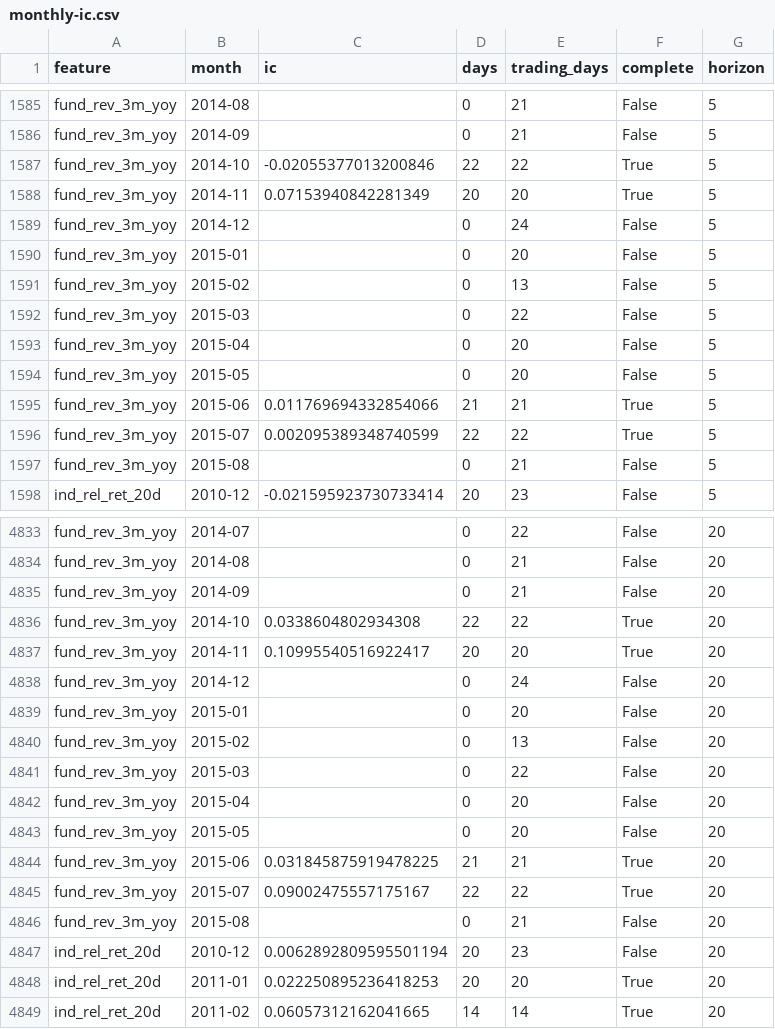
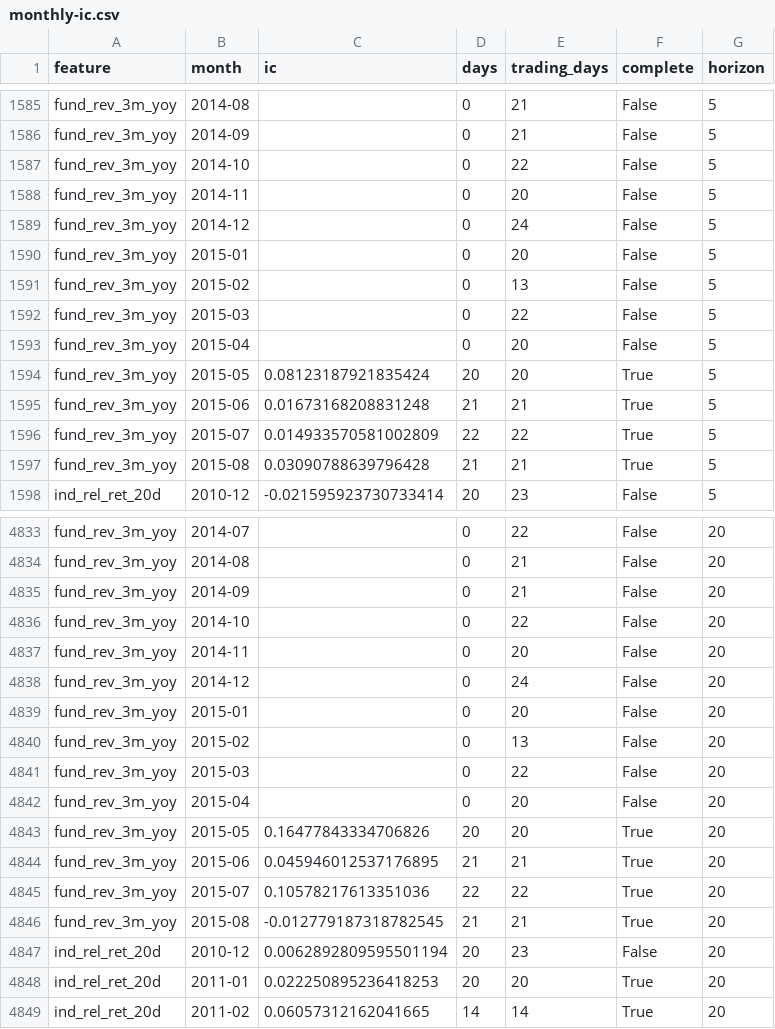
Before and after one commit to hhhylaiii/stock-prediction-platform, a CSV file: docs/reports/phase3/monthly-ic.csv, drawn as a sheet; only a part is shown, gaps mark what is left out; the diff covers the shown part only.

```diff
--- a/docs/reports/phase3/monthly-ic.csv
+++ b/docs/reports/phase3/monthly-ic.csv
@@ -1586,4 +1586,4 @@ fund_rev_3m_yoy,2014-08,,0,21,False,5
 fund_rev_3m_yoy,2014-09,,0,21,False,5
-fund_rev_3m_yoy,2014-10,-0.02055377013200846,22,22,True,5
-fund_rev_3m_yoy,2014-11,0.07153940842281349,20,20,True,5
+fund_rev_3m_yoy,2014-10,,0,22,False,5
+fund_rev_3m_yoy,2014-11,,0,20,False,5
 fund_rev_3m_yoy,2014-12,,0,24,False,5
@@ -1593,6 +1593,6 @@ fund_rev_3m_yoy,2015-03,,0,22,False,5
 fund_rev_3m_yoy,2015-04,,0,20,False,5
-fund_rev_3m_yoy,2015-05,,0,20,False,5
-fund_rev_3m_yoy,2015-06,0.011769694332854066,21,21,True,5
-fund_rev_3m_yoy,2015-07,0.002095389348740599,22,22,True,5
-fund_rev_3m_yoy,2015-08,,0,21,False,5
+fund_rev_3m_yoy,2015-05,0.08123187921835424,20,20,True,5
+fund_rev_3m_yoy,2015-06,0.01673168208831248,21,21,True,5
+fund_rev_3m_yoy,2015-07,0.014933570581002809,22,22,True,5
+fund_rev_3m_yoy,2015-08,0.03090788639796428,21,21,True,5
 ind_rel_ret_20d,2010-12,-0.021595923730733414,20,23,False,5
@@ -4835,4 +4835,4 @@ fund_rev_3m_yoy,2014-08,,0,21,False,20
 fund_rev_3m_yoy,2014-09,,0,21,False,20
-fund_rev_3m_yoy,2014-10,0.0338604802934308,22,22,True,20
-fund_rev_3m_yoy,2014-11,0.10995540516922417,20,20,True,20
+fund_rev_3m_yoy,2014-10,,0,22,False,20
+fund_rev_3m_yoy,2014-11,,0,20,False,20
 fund_rev_3m_yoy,2014-12,,0,24,False,20
@@ -4842,6 +4842,6 @@ fund_rev_3m_yoy,2015-03,,0,22,False,20
 fund_rev_3m_yoy,2015-04,,0,20,False,20
-fund_rev_3m_yoy,2015-05,,0,20,False,20
-fund_rev_3m_yoy,2015-06,0.031845875919478225,21,21,True,20
-fund_rev_3m_yoy,2015-07,0.09002475557175167,22,22,True,20
-fund_rev_3m_yoy,2015-08,,0,21,False,20
+fund_rev_3m_yoy,2015-05,0.16477843334706826,20,20,True,20
+fund_rev_3m_yoy,2015-06,0.045946012537176895,21,21,True,20
+fund_rev_3m_yoy,2015-07,0.10578217613351036,22,22,True,20
+fund_rev_3m_yoy,2015-08,-0.012779187318782545,21,21,True,20
 ind_rel_ret_20d,2010-12,0.0062892809595501194,20,23,False,20
```
Also changed, not shown: 40 edited cells elsewhere in this file, docs/reports/phase3/missing-after.csv, 3 other files.
